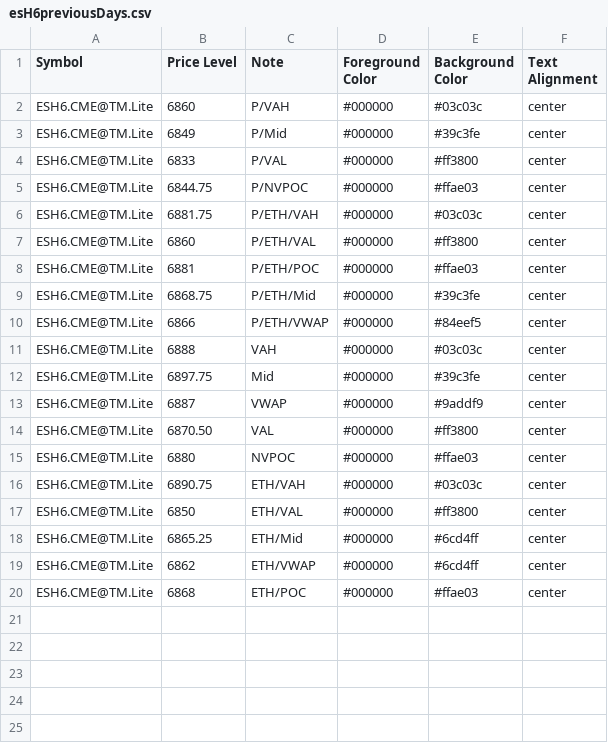
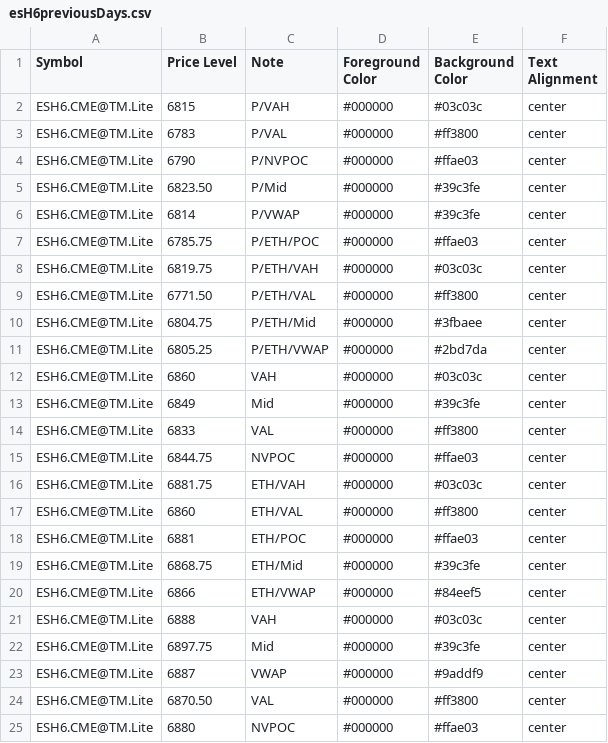
Before and after one commit to heatedtowel/EsCloudNotes, a CSV file: esH6previousDays.csv, drawn as a sheet; only a part is shown; the shorter side is filled out with more unchanged rows.

Commit message:
Update esH6previousDays.csv

```diff
--- a/esH6previousDays.csv
+++ b/esH6previousDays.csv
@@ -1,11 +1,21 @@
 Symbol,Price Level,Note,Foreground Color,Background Color,Text Alignment
-ESH6.CME@TM.Lite,6860,P/VAH,#000000,#03c03c,center
-ESH6.CME@TM.Lite,6849,P/Mid,#000000,#39c3fe,center
-ESH6.CME@TM.Lite,6833,P/VAL,#000000,#ff3800,center
-ESH6.CME@TM.Lite,6844.75,P/NVPOC,#000000,#ffae03,center
-ESH6.CME@TM.Lite,6881.75,P/ETH/VAH,#000000,#03c03c,center
-ESH6.CME@TM.Lite,6860,P/ETH/VAL,#000000,#ff3800,center
-ESH6.CME@TM.Lite,6881,P/ETH/POC,#000000,#ffae03,center
-ESH6.CME@TM.Lite,6868.75,P/ETH/Mid,#000000,#39c3fe,center
-ESH6.CME@TM.Lite,6866,P/ETH/VWAP,#000000,#84eef5,center
+ESH6.CME@TM.Lite,6815,P/VAH,#000000,#03c03c,center
+ESH6.CME@TM.Lite,6783,P/VAL,#000000,#ff3800,center
+ESH6.CME@TM.Lite,6790,P/NVPOC,#000000,#ffae03,center
+ESH6.CME@TM.Lite,6823.50,P/Mid,#000000,#39c3fe,center
+ESH6.CME@TM.Lite,6814,P/VWAP,#000000,#39c3fe,center
+ESH6.CME@TM.Lite,6785.75,P/ETH/POC,#000000,#ffae03,center
+ESH6.CME@TM.Lite,6819.75,P/ETH/VAH,#000000,#03c03c,center
+ESH6.CME@TM.Lite,6771.50,P/ETH/VAL,#000000,#ff3800,center
+ESH6.CME@TM.Lite,6804.75,P/ETH/Mid,#000000,#3fbaee,center
+ESH6.CME@TM.Lite,6805.25,P/ETH/VWAP,#000000,#2bd7da,center
+ESH6.CME@TM.Lite,6860,VAH,#000000,#03c03c,center
+ESH6.CME@TM.Lite,6849,Mid,#000000,#39c3fe,center
+ESH6.CME@TM.Lite,6833,VAL,#000000,#ff3800,center
+ESH6.CME@TM.Lite,6844.75,NVPOC,#000000,#ffae03,center
+ESH6.CME@TM.Lite,6881.75,ETH/VAH,#000000,#03c03c,center
+ESH6.CME@TM.Lite,6860,ETH/VAL,#000000,#ff3800,center
+ESH6.CME@TM.Lite,6881,ETH/POC,#000000,#ffae03,center
+ESH6.CME@TM.Lite,6868.75,ETH/Mid,#000000,#39c3fe,center
+ESH6.CME@TM.Lite,6866,ETH/VWAP,#000000,#84eef5,center
 ESH6.CME@TM.Lite,6888,VAH,#000000,#03c03c,center
```
